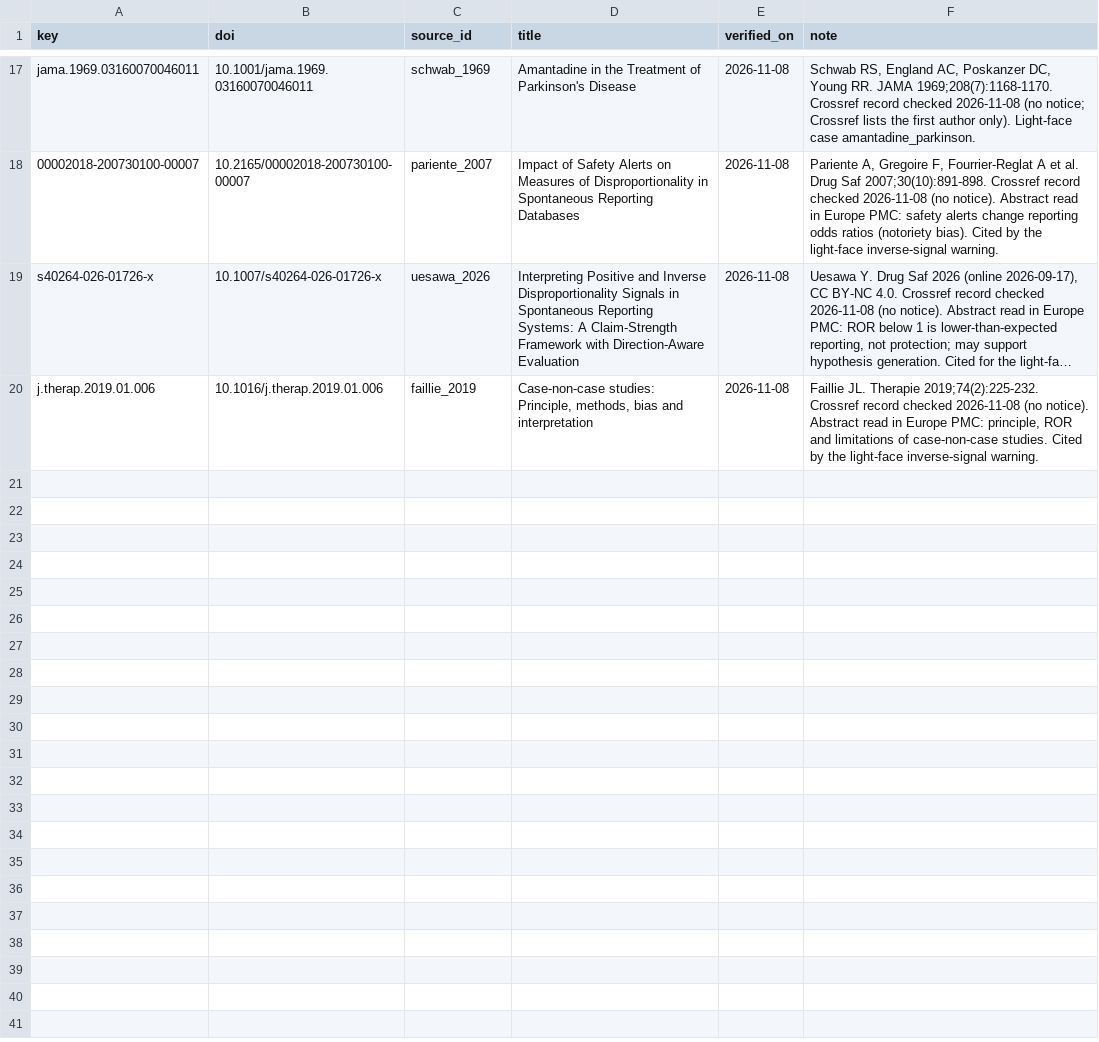
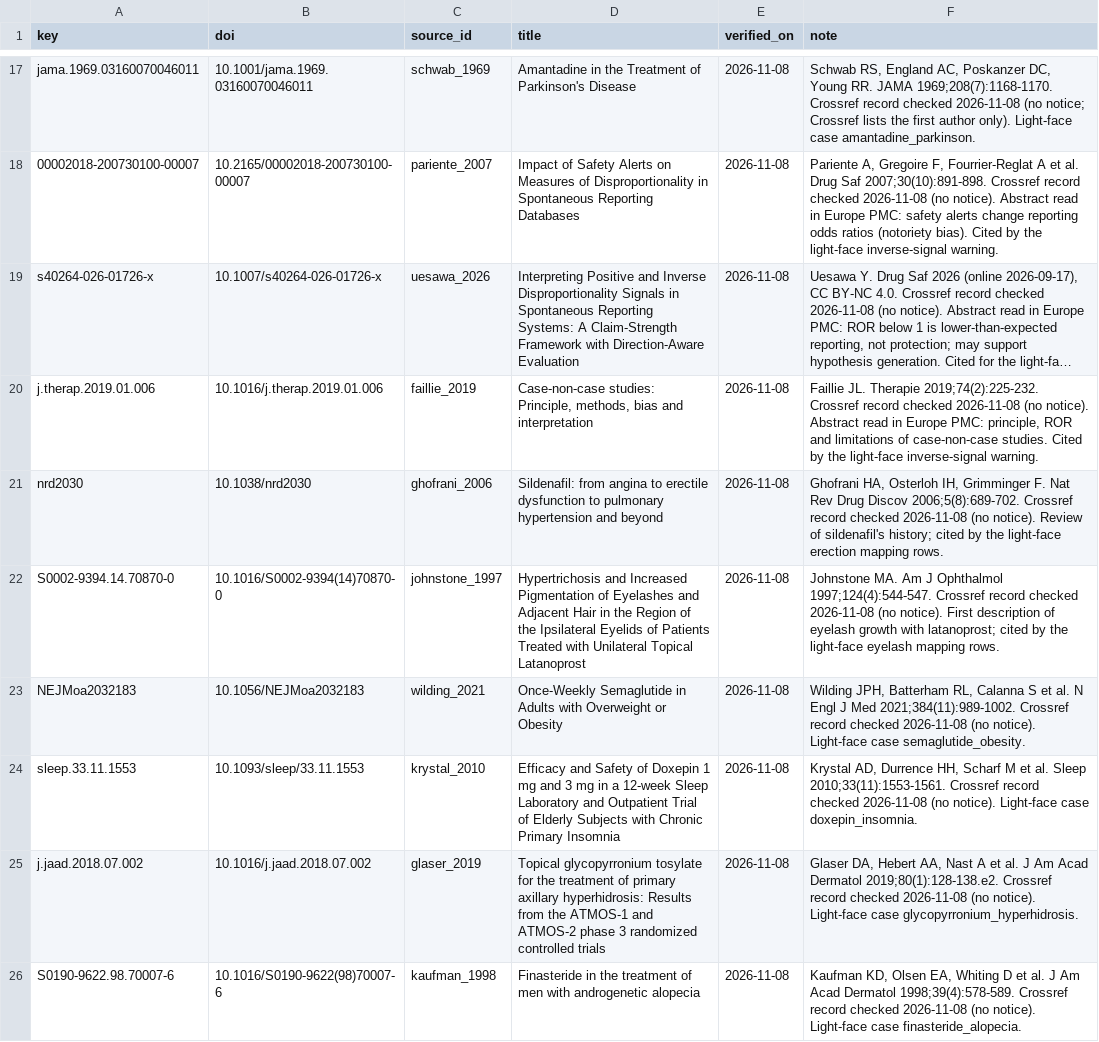
Before and after one commit to mikailustuner/janus, a CSV file: data/evidence_papers.csv, drawn as a sheet; only a part is shown, gaps mark what is left out; long unchanged cells end in …; the diff names each change by its address in the sheet, - before the commit and + after, or states it on an @@ line.

Commit message:
light-face tasks 9-12: real-data build, review passes applied, cards, patient layer, API
Pharmacologist pass: PT sets extended, three terms excluded (post-hoc, DP22),
nonspecific marker, four cases added, wording. Statistician pass: ranking key
K1 (post-hoc, DP23), two primary variants (worse published, DP24), chance and
percentile, inverse expected counts and N=all sensitivity flag.

```diff
--- a/data/evidence_papers.csv
+++ b/data/evidence_papers.csv
+row 21: nrd2030 | 10.1038/nrd2030 | ghofrani_2006 | Sildenafil: from angina to erectile dysfunction to pulmonary hypertension and beyond | 2026-11-08 | Ghofrani HA, Osterloh IH, Grimminger F. Nat Rev Drug Discov 2006;5(8):689-702. Crossref record checked 2026-11-08 (no notice). Review of sildenafil's history; cited by the light-face erection mapping rows.
+row 22: S0002-9394.14.70870-0 | 10.1016/S0002-9394(14)70870-0 | johnstone_1997 | Hypertrichosis and Increased Pigmentation of Eyelashes and Adjacent Hair in the Region of the Ipsilateral Eyelids of Patients Treated with Unilateral Topical Latanoprost | 2026-11-08 | Johnstone MA. Am J Ophthalmol 1997;124(4):544-547. Crossref record checked 2026-11-08 (no notice). First description of eyelash growth with latanoprost; cited by the light-face eyelash mapping rows.
+row 23: NEJMoa2032183 | 10.1056/NEJMoa2032183 | wilding_2021 | Once-Weekly Semaglutide in Adults with Overweight or Obesity | 2026-11-08 | Wilding JPH, Batterham RL, Calanna S et al. N Engl J Med 2021;384(11):989-1002. Crossref record checked 2026-11-08 (no notice). Light-face case semaglutide_obesity.
+row 24: sleep.33.11.1553 | 10.1093/sleep/33.11.1553 | krystal_2010 | Efficacy and Safety of Doxepin 1 mg and 3 mg in a 12-week Sleep Laboratory and Outpatient Trial of Elderly Subjects with Chronic Primary Insomnia | 2026-11-08 | Krystal AD, Durrence HH, Scharf M et al. Sleep 2010;33(11):1553-1561. Crossref record checked 2026-11-08 (no notice). Light-face case doxepin_insomnia.
+row 25: j.jaad.2018.07.002 | 10.1016/j.jaad.2018.07.002 | glaser_2019 | Topical glycopyrronium tosylate for the treatment of primary axillary hyperhidrosis: Results from the ATMOS-1 and ATMOS-2 phase 3 randomized controlled trials | 2026-11-08 | Glaser DA, Hebert AA, Nast A et al. J Am Acad Dermatol 2019;80(1):128-138.e2. Crossref record checked 2026-11-08 (no notice). Light-face case glycopyrronium_hyperhidrosis.
+row 26: S0190-9622.98.70007-6 | 10.1016/S0190-9622(98)70007-6 | kaufman_1998 | Finasteride in the treatment of men with androgenetic alopecia | 2026-11-08 | Kaufman KD, Olsen EA, Whiting D et al. J Am Acad Dermatol 1998;39(4):578-589. Crossref record checked 2026-11-08 (no notice). Light-face case finasteride_alopecia.
```
Also changed, not shown: data/light/effect_goal_map.csv, data/light/goals.csv, 21 other files.
